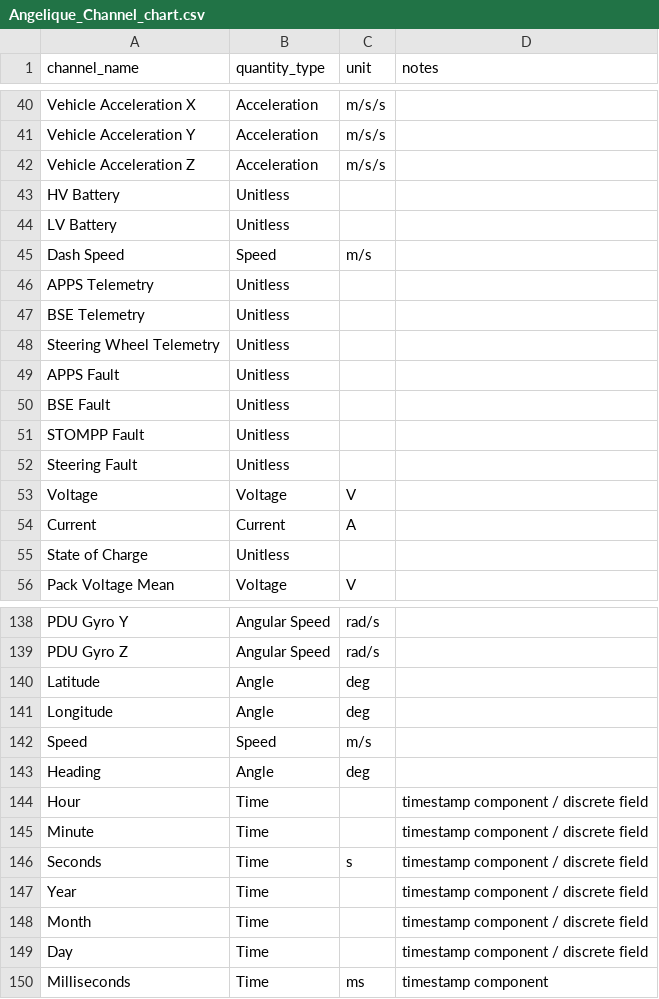
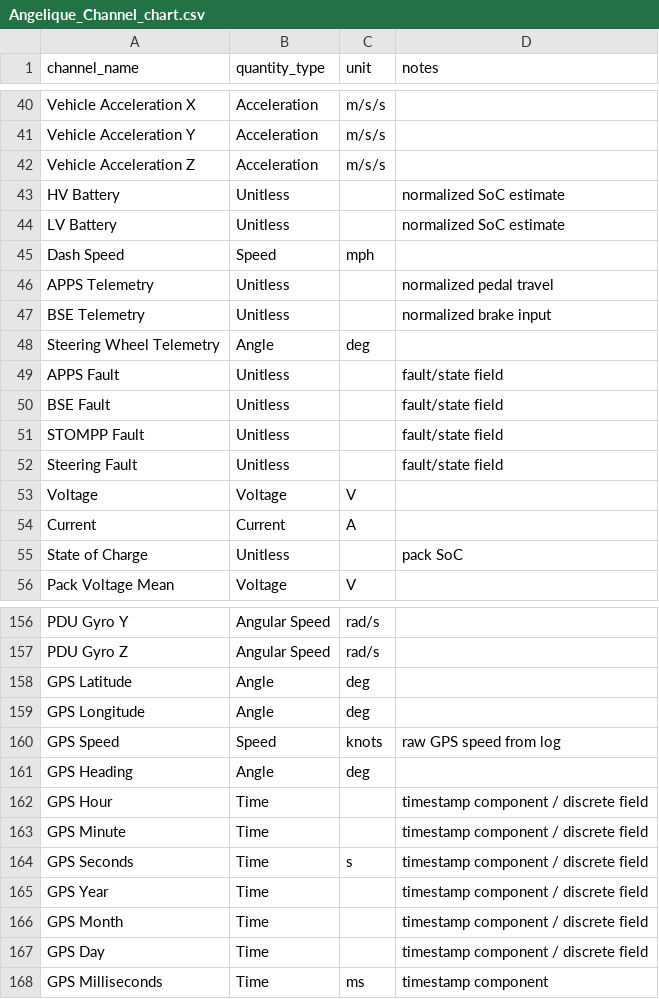
Before and after one commit to Acloran/MotecLogGenerator, a CSV file: examples/Angelique_Channel_chart.csv, drawn as a sheet; only a part is shown, gaps mark what is left out; the diff covers the shown part only.

Commit message:
updated channel chart and cleaned up gui

```diff
--- a/examples/Angelique_Channel_chart.csv
+++ b/examples/Angelique_Channel_chart.csv
@@ -42,15 +42,15 @@ Vehicle Acceleration Y,Acceleration,m/s/s,
 Vehicle Acceleration Z,Acceleration,m/s/s,
-HV Battery,Unitless,,
-LV Battery,Unitless,,
-Dash Speed,Speed,m/s,
-APPS Telemetry,Unitless,,
-BSE Telemetry,Unitless,,
-Steering Wheel Telemetry,Unitless,,
-APPS Fault,Unitless,,
-BSE Fault,Unitless,,
-STOMPP Fault,Unitless,,
-Steering Fault,Unitless,,
+HV Battery,Unitless,,normalized SoC estimate
+LV Battery,Unitless,,normalized SoC estimate
+Dash Speed,Speed,mph,
+APPS Telemetry,Unitless,,normalized pedal travel
+BSE Telemetry,Unitless,,normalized brake input
+Steering Wheel Telemetry,Angle,deg,
+APPS Fault,Unitless,,fault/state field
+BSE Fault,Unitless,,fault/state field
+STOMPP Fault,Unitless,,fault/state field
+Steering Fault,Unitless,,fault/state field
 Voltage,Voltage,V,
 Current,Current,A,
-State of Charge,Unitless,,
+State of Charge,Unitless,,pack SoC
 Pack Voltage Mean,Voltage,V,
@@ -139,12 +157,12 @@ PDU Gyro Y,Angular Speed,rad/s,
 PDU Gyro Z,Angular Speed,rad/s,
-Latitude,Angle,deg,
-Longitude,Angle,deg,
-Speed,Speed,m/s,
-Heading,Angle,deg,
-Hour,Time,,timestamp component / discrete field
-Minute,Time,,timestamp component / discrete field
-Seconds,Time,s,timestamp component / discrete field
-Year,Time,,timestamp component / discrete field
-Month,Time,,timestamp component / discrete field
-Day,Time,,timestamp component / discrete field
-Milliseconds,Time,ms,timestamp component
+GPS Latitude,Angle,deg,
+GPS Longitude,Angle,deg,
+GPS Speed,Speed,knots,raw GPS speed from log
+GPS Heading,Angle,deg,
+GPS Hour,Time,,timestamp component / discrete field
+GPS Minute,Time,,timestamp component / discrete field
+GPS Seconds,Time,s,timestamp component / discrete field
+GPS Year,Time,,timestamp component / discrete field
+GPS Month,Time,,timestamp component / discrete field
+GPS Day,Time,,timestamp component / discrete field
+GPS Milliseconds,Time,ms,timestamp component
```
Also changed, not shown: 18 added rows and 30 edited cells elsewhere in this file, 4 other files.
